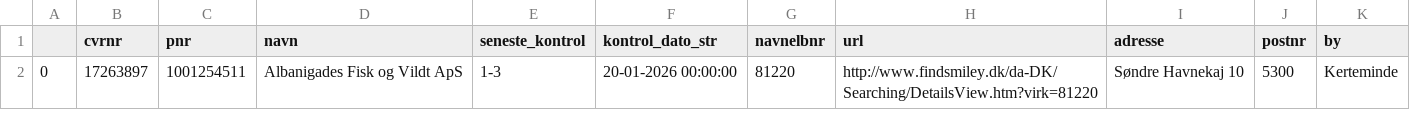
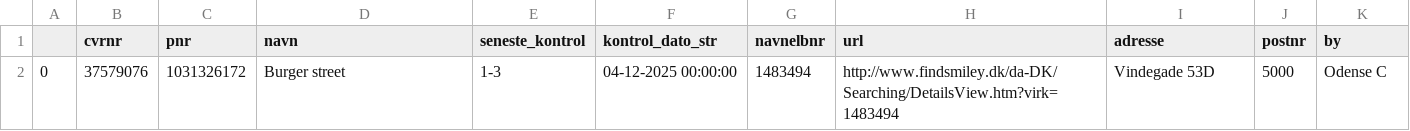
Before and after one commit to TV2-Fyn/scraping-af-foedevarestyrelsens-smileyordning, a CSV file: csv/ikke-sure-smileyer.csv, drawn as a sheet.

```diff
--- a/csv/ikke-sure-smileyer.csv
+++ b/csv/ikke-sure-smileyer.csv
@@ -1,2 +1,2 @@
 ,cvrnr,pnr,navn,seneste_kontrol,kontrol_dato_str,navnelbnr,url,adresse,postnr,by
-0,17263897,1001254511,Albanigades Fisk og Vildt ApS ,1-3,20-01-2026 00:00:00,81220,http://www.findsmiley.dk/da-DK/Searching/DetailsView.htm?virk=81220,Søndre Havnekaj  10  ,5300,Kerteminde
+0,37579076,1031326172,Burger street ,1-3,04-12-2025 00:00:00,1483494,http://www.findsmiley.dk/da-DK/Searching/DetailsView.htm?virk=1483494,Vindegade 53D  ,5000,Odense C
```
Also changed, not shown: csv/smileyer.csv.
